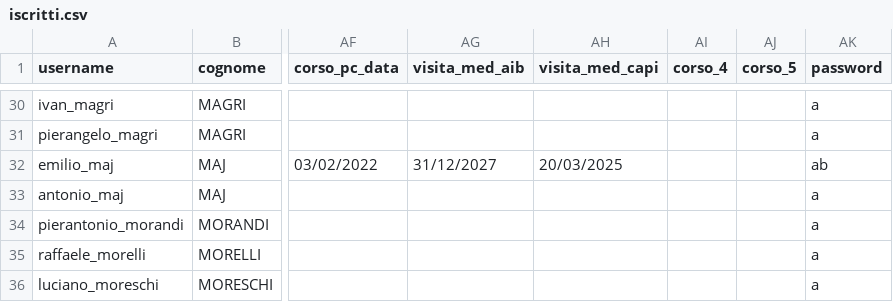
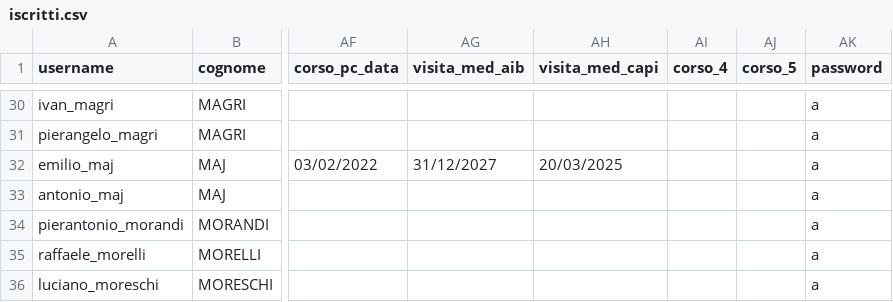
Before and after one commit to emiliomaj60-lang/prot_civ_vas, a CSV file: static/iscritti.csv, drawn as a sheet; only a part is shown, gaps mark what is left out; the diff names each change by its address in the sheet, - before the commit and + after, or states it on an @@ line.

Commit message:
Aggiornamento automatico static/iscritti.csv

```diff
--- a/static/iscritti.csv
+++ b/static/iscritti.csv
-AK32 (password): ab
+AK32 (password): a
```
